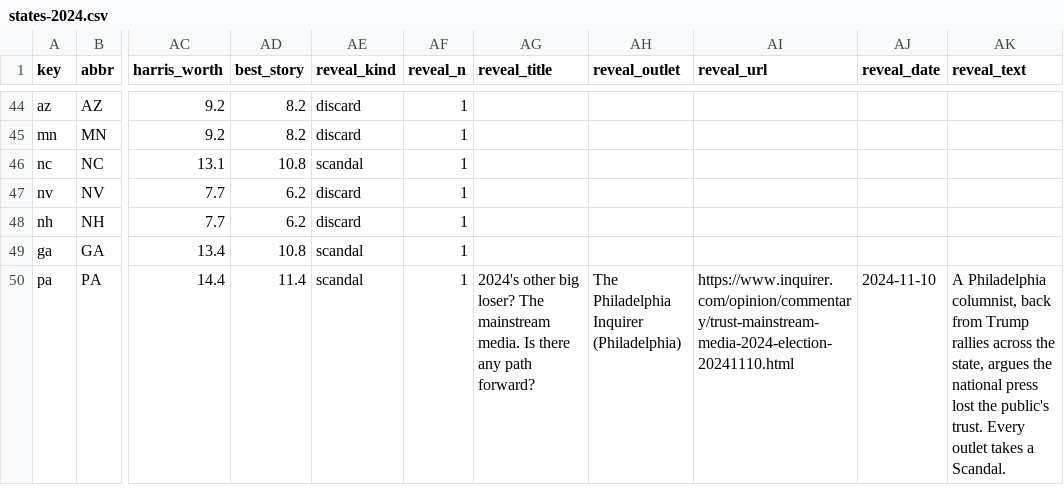
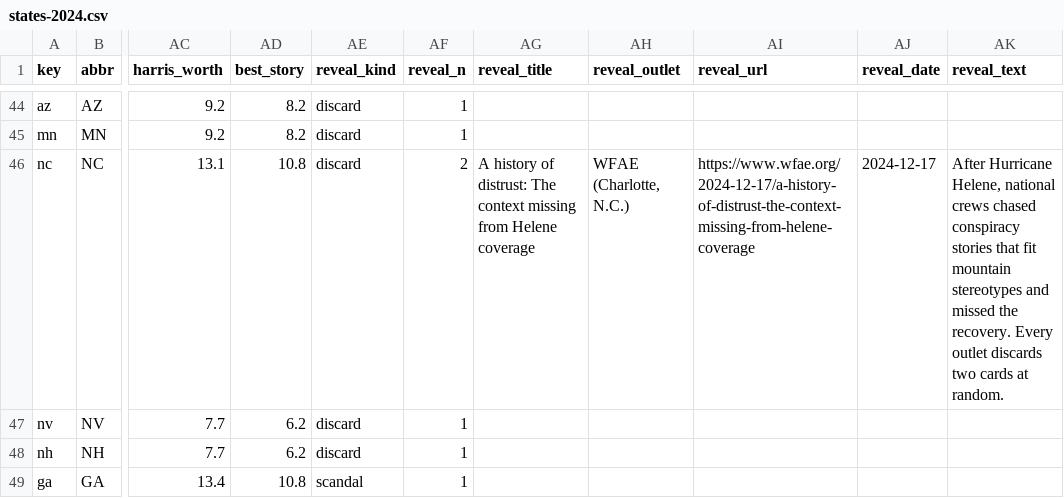
Before and after one commit to DavidSBennett/VotingGame, a CSV file: docs/states-2024.csv, drawn as a sheet; only a part is shown, gaps mark what is left out; the shorter side is filled out with more unchanged rows; the diff names each change by its address in the sheet, - before the commit and + after, or states it on an @@ line.

```diff
--- a/docs/states-2024.csv
+++ b/docs/states-2024.csv
-AE46 (reveal_kind): scandal
+AE46 (reveal_kind): discard
-AF46 (reveal_n): 1
+AF46 (reveal_n): 2
-AG46 (reveal_title): (empty)
+AG46 (reveal_title): A history of distrust: The context missing from Helene coverage
-AH46 (reveal_outlet): (empty)
+AH46 (reveal_outlet): WFAE (Charlotte, N.C.)
-AI46 (reveal_url): (empty)
+AI46 (reveal_url): https://www.wfae.org/2024-12-17/a-history-of-distrust-the-context-missing-from-helene-coverage
-AJ46 (reveal_date): (empty)
+AJ46 (reveal_date): 2024-12-17
-AK46 (reveal_text): (empty)
+AK46 (reveal_text): After Hurricane Helene, national crews chased conspiracy stories that fit mountain stereotypes and missed the recovery. Every outlet discards two cards at random.
```
Also changed, not shown: docs/state-reveals-2024.csv.
